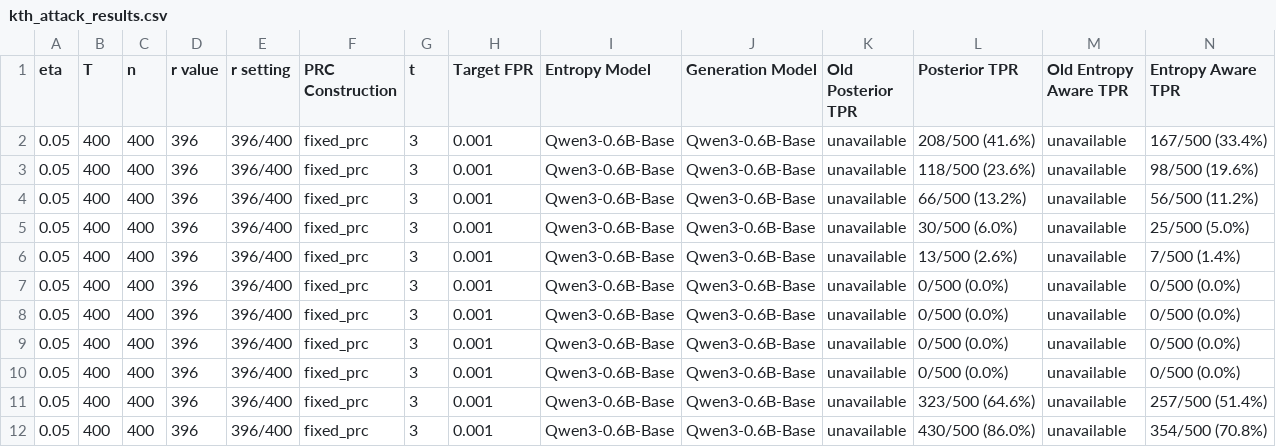
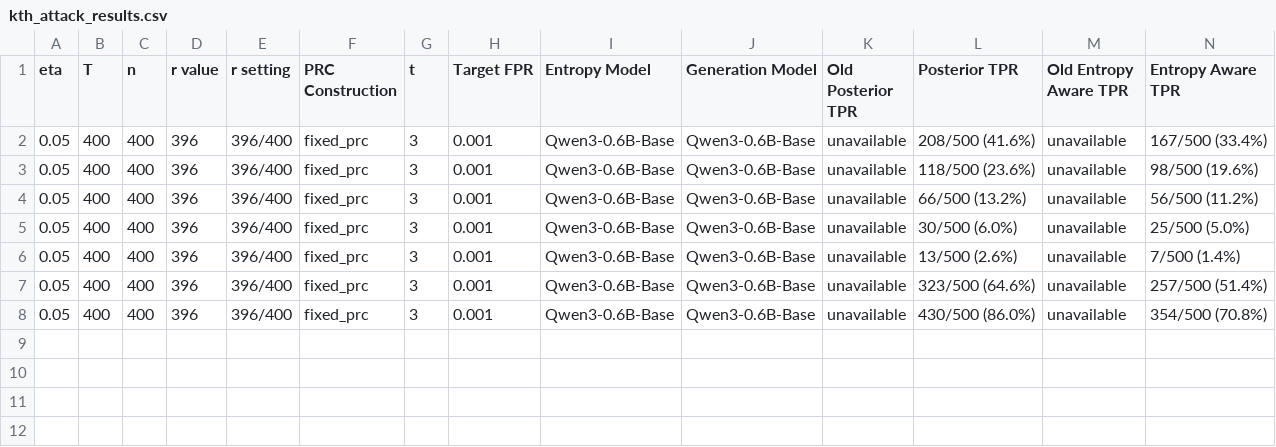
Before and after one commit to Anurag461/Pseudorandom-Code-Watermark, a CSV file: outputs/attacks/kth_attack_results.csv, drawn as a sheet; only a part is shown; rows hold the shown columns only; the diff names each change by its address in the sheet, - before the commit and + after, or states it on an @@ line.

```diff
--- a/outputs/attacks/kth_attack_results.csv
+++ b/outputs/attacks/kth_attack_results.csv
-row 7: 0.05 | 400 | 400 | 396 | 396/400 | fixed_prc | 3 | 0.001 | Qwen3-0.6B-Base | Qwen3-0.6B-Base | unavailable | 0/500 (0.0%) | unavailable | 0/500 (0.0%)
-row 8: 0.05 | 400 | 400 | 396 | 396/400 | fixed_prc | 3 | 0.001 | Qwen3-0.6B-Base | Qwen3-0.6B-Base | unavailable | 0/500 (0.0%) | unavailable | 0/500 (0.0%)
-row 9: 0.05 | 400 | 400 | 396 | 396/400 | fixed_prc | 3 | 0.001 | Qwen3-0.6B-Base | Qwen3-0.6B-Base | unavailable | 0/500 (0.0%) | unavailable | 0/500 (0.0%)
-row 10: 0.05 | 400 | 400 | 396 | 396/400 | fixed_prc | 3 | 0.001 | Qwen3-0.6B-Base | Qwen3-0.6B-Base | unavailable | 0/500 (0.0%) | unavailable | 0/500 (0.0%)
```
